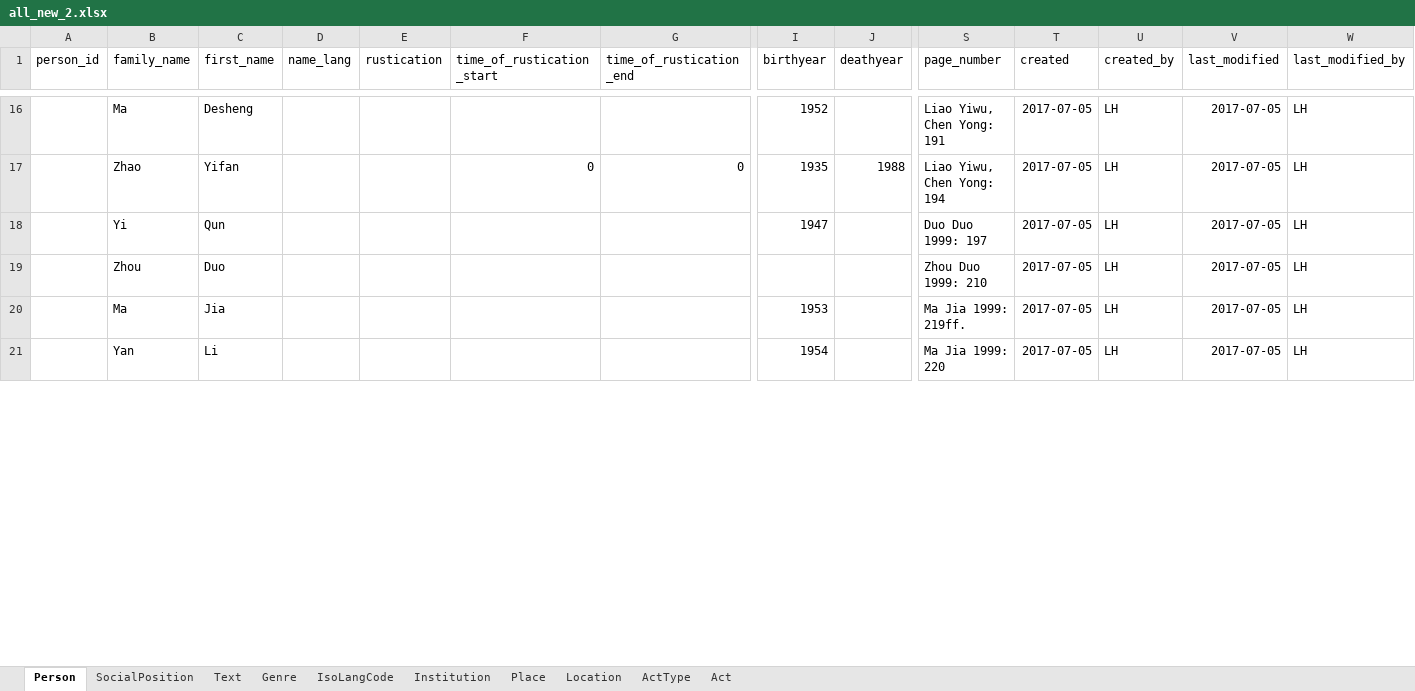
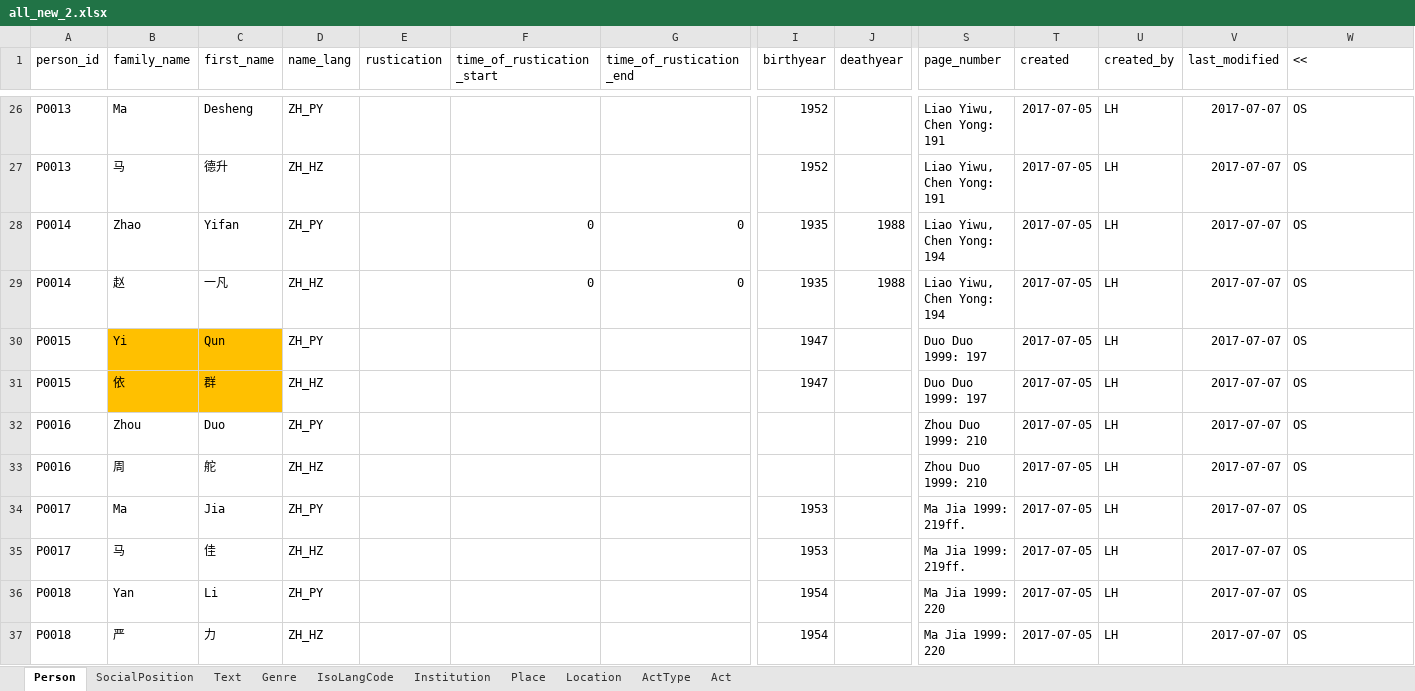
Before and after one commit to readchina/ReadAct, an Excel workbook: SRC/all_new_2.xlsx, sheet Person, drawn as a sheet; only a part is shown, gaps mark what is left out; values as stored, in another font and other column widths than the file's, no borders; addresses are those after the commit; rows hold the shown columns only; the diff covers the shown part only; the diff names each change by its address in the sheet, - before the commit and + after, or states it on an @@ line.

Commit message:
entries doubled
I have doubled the entries to include the Chinese names as well and adapted the alternate names as well.

```diff
--- a/SRC/all_new_2.xlsx (sheet Person)
+++ b/SRC/all_new_2.xlsx (sheet Person)
-W1: last_modified_by
+W1: <<
-A26 (person_id): (empty)
+A26 (person_id): P0013
-D26 (name_lang): (empty)
+D26 (name_lang): ZH_PY
-V26 (last_modified): 2017-07-05
+V26 (last_modified): 2017-07-07
-W26 (<<): LH
+W26 (<<): OS
+row 27: P0013 | 马 | 德升 | ZH_HZ |  |  |  | 1952 |  | Liao Yiwu, Chen Yong: 191 | 2017-07-05 | LH | 2017-07-07 | OS
-A28 (person_id): (empty)
+A28 (person_id): P0014
-D28 (name_lang): (empty)
+D28 (name_lang): ZH_PY
-V28 (last_modified): 2017-07-05
+V28 (last_modified): 2017-07-07
-W28 (<<): LH
+W28 (<<): OS
+row 29: P0014 | 赵 | 一凡 | ZH_HZ |  | 0 | 0 | 1935 | 1988 | Liao Yiwu, Chen Yong: 194 | 2017-07-05 | LH | 2017-07-07 | OS
-A30 (person_id): (empty)
+A30 (person_id): P0015
-B30:C30 fill: none
+B30:C30 fill: #FFC000
-D30 (name_lang): (empty)
+D30 (name_lang): ZH_PY
-V30 (last_modified): 2017-07-05
+V30 (last_modified): 2017-07-07
-W30 (<<): LH
+W30 (<<): OS
+row 31: P0015 | 依 | 群 | ZH_HZ |  |  |  | 1947 |  | Duo Duo 1999: 197 | 2017-07-05 | LH | 2017-07-07 | OS
-A32 (person_id): (empty)
+A32 (person_id): P0016
-D32 (name_lang): (empty)
+D32 (name_lang): ZH_PY
-V32 (last_modified): 2017-07-05
+V32 (last_modified): 2017-07-07
-W32 (<<): LH
+W32 (<<): OS
+row 33: P0016 | 周 | 舵 | ZH_HZ |  |  |  |  |  | Zhou Duo 1999: 210 | 2017-07-05 | LH | 2017-07-07 | OS
-A34 (person_id): (empty)
+A34 (person_id): P0017
-D34 (name_lang): (empty)
+D34 (name_lang): ZH_PY
-V34 (last_modified): 2017-07-05
+V34 (last_modified): 2017-07-07
-W34 (<<): LH
+W34 (<<): OS
+row 35: P0017 | 马 | 佳 | ZH_HZ |  |  |  | 1953 |  | Ma Jia 1999: 219ff. | 2017-07-05 | LH | 2017-07-07 | OS
-A36 (person_id): (empty)
+A36 (person_id): P0018
-D36 (name_lang): (empty)
+D36 (name_lang): ZH_PY
-V36 (last_modified): 2017-07-05
+V36 (last_modified): 2017-07-07
-W36 (<<): LH
+W36 (<<): OS
+row 37: P0018 | 严 | 力 | ZH_HZ |  |  |  | 1954 |  | Ma Jia 1999: 220 | 2017-07-05 | LH | 2017-07-07 | OS
```
Also changed, not shown: 68 added rows, 1 removed row, 288 edited cells and cell formats elsewhere in this sheet.
